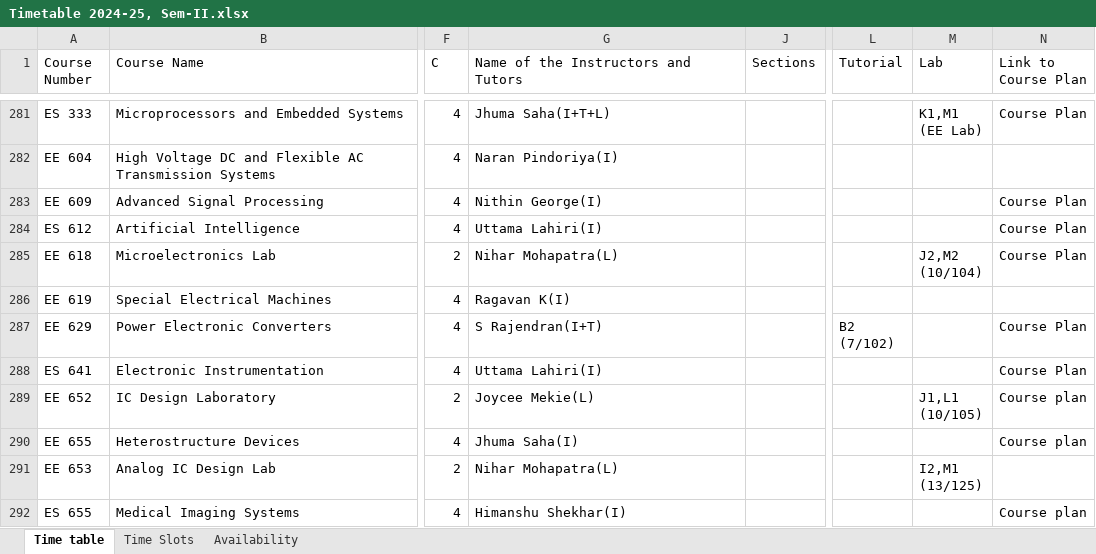
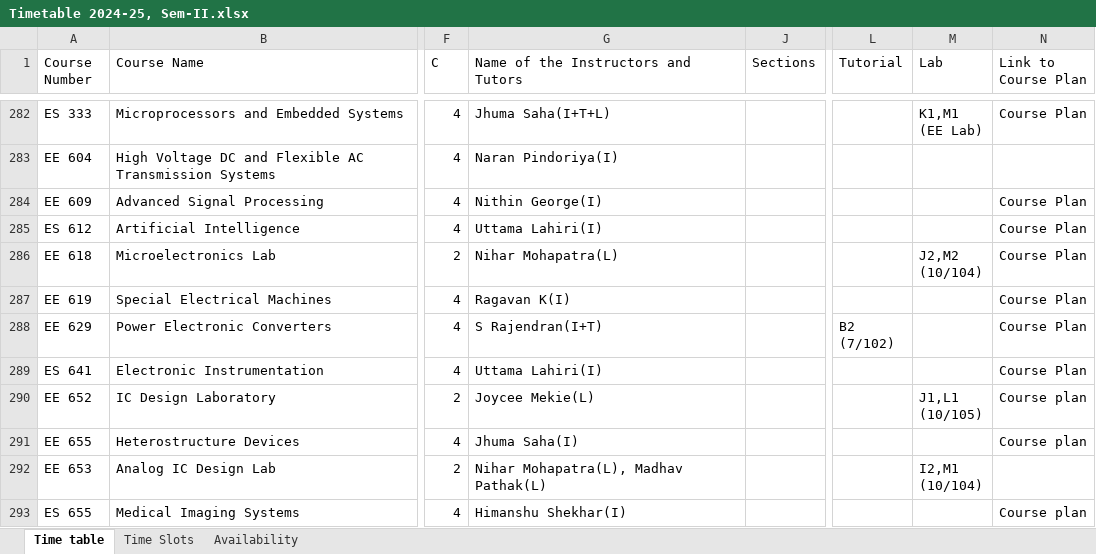
Before and after one commit to StuxH4-X/timetable-iitgn, an Excel workbook: Timetable 2024-25, Sem-II.xlsx, sheet Time table, drawn as a sheet; only a part is shown, gaps mark what is left out; values as stored, in another font and other column widths than the file's, no cell formats; charts and pictures not drawn; addresses are those after the commit; ↵ is a line break in a cell; the diff covers the shown part only; the diff names each change by its address in the sheet, - before the commit and + after, or states it on an @@ line.

```diff
--- a/Timetable 2024-25, Sem-II.xlsx (sheet Time table)
+++ b/Timetable 2024-25, Sem-II.xlsx (sheet Time table)
-N287 (Link to Course Plan): (empty)
+N287 (Link to Course Plan): Course Plan
-G292: Nihar Mohapatra(L)
+G292: Nihar Mohapatra(L), Madhav Pathak(L)
-M292 (Lab): I2,M1 ↵ (13/125)
+M292 (Lab): I2,M1 ↵ (10/104)
```
Also changed, not shown: 1 added row and 23 edited cells elsewhere in this sheet, sheet Availability, cell formats.
